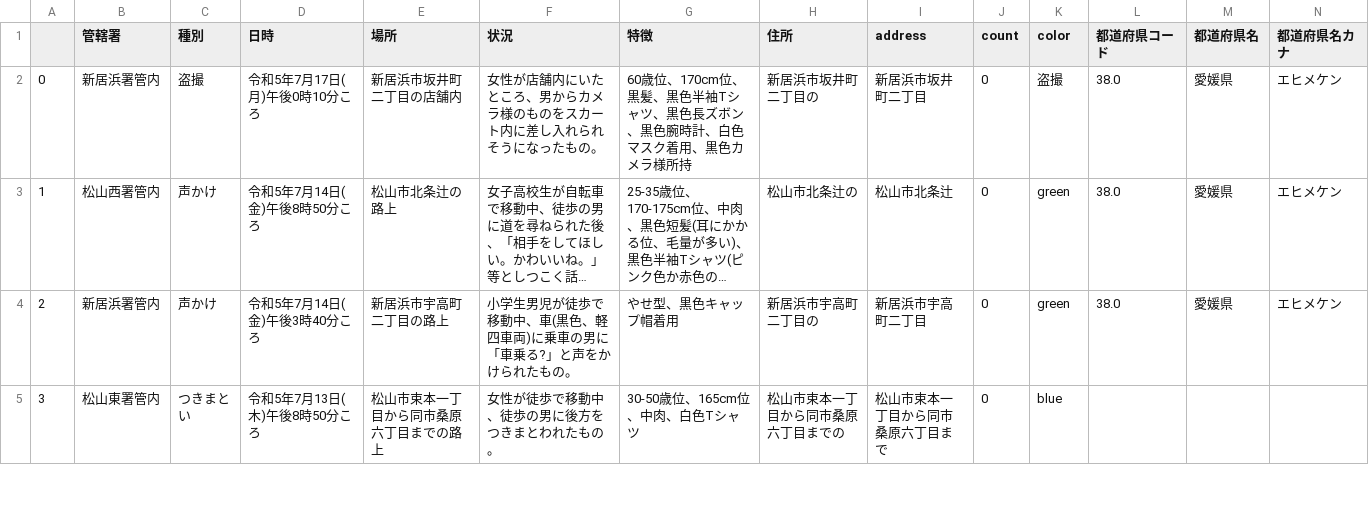
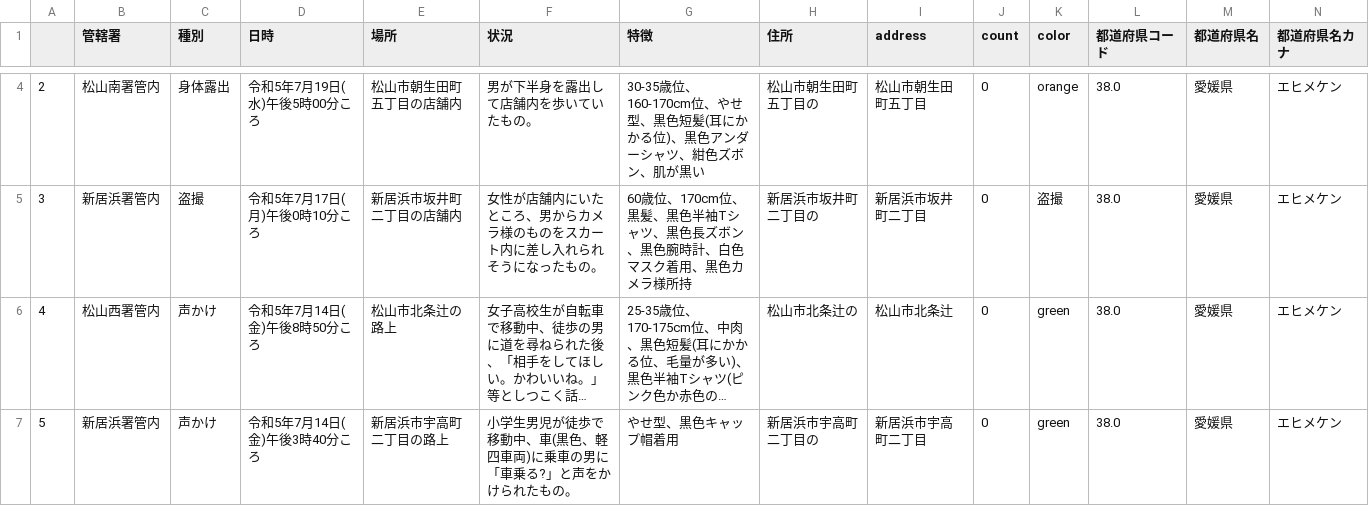
Before and after one commit to imabari/fushinsha_map, a CSV file: ehime.csv, drawn as a sheet; only a part is shown, gaps mark what is left out; the shorter side is filled out with more unchanged rows; long unchanged cells end in …; addresses are those after the commit; rows hold the shown columns only; the diff covers the shown part only; the diff names each change by its address in the sheet, - before the commit and + after, or states it on an @@ line.

```diff
--- a/ehime.csv
+++ b/ehime.csv
+row 4: 2 | 松山南署管内 | 身体露出 | 令和5年7月19日(水)午後5時00分ころ | 松山市朝生田町五丁目の店舗内 | 男が下半身を露出して店舗内を歩いていたもの。 | 30-35歳位、160-170cm位、やせ型、黒色短髪(耳にかかる位)、黒色アンダーシャツ、紺色ズボン、肌が黒い | 松山市朝生田町五丁目の | 松山市朝生田町五丁目 | 0 | orange | 38.0 | 愛媛県 | エヒメケン
@@ column A renumbered from row 5 down @@
```
Also changed, not shown: 2 added rows and 1 edited cell elsewhere in this file, nan.csv, 1 other file.
